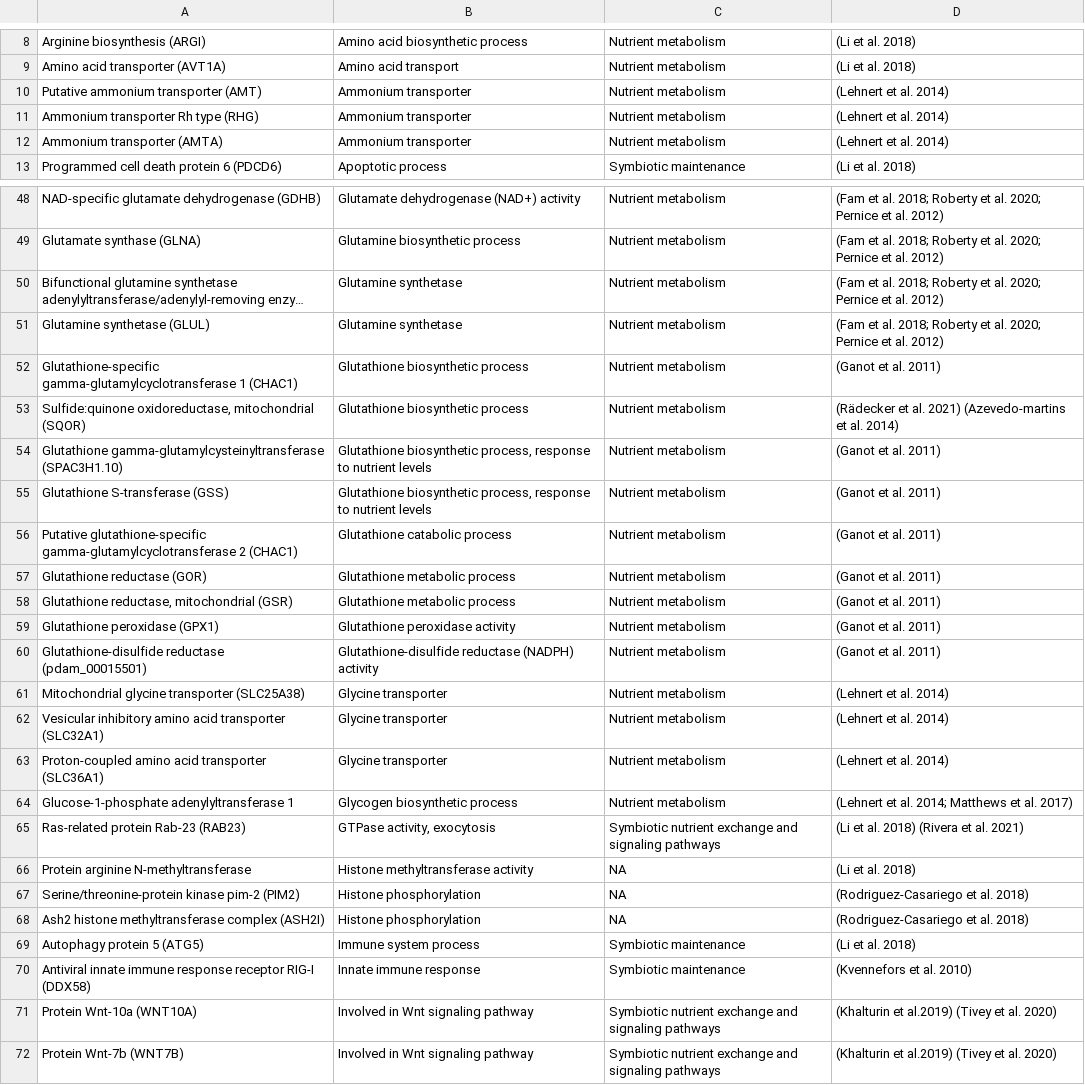
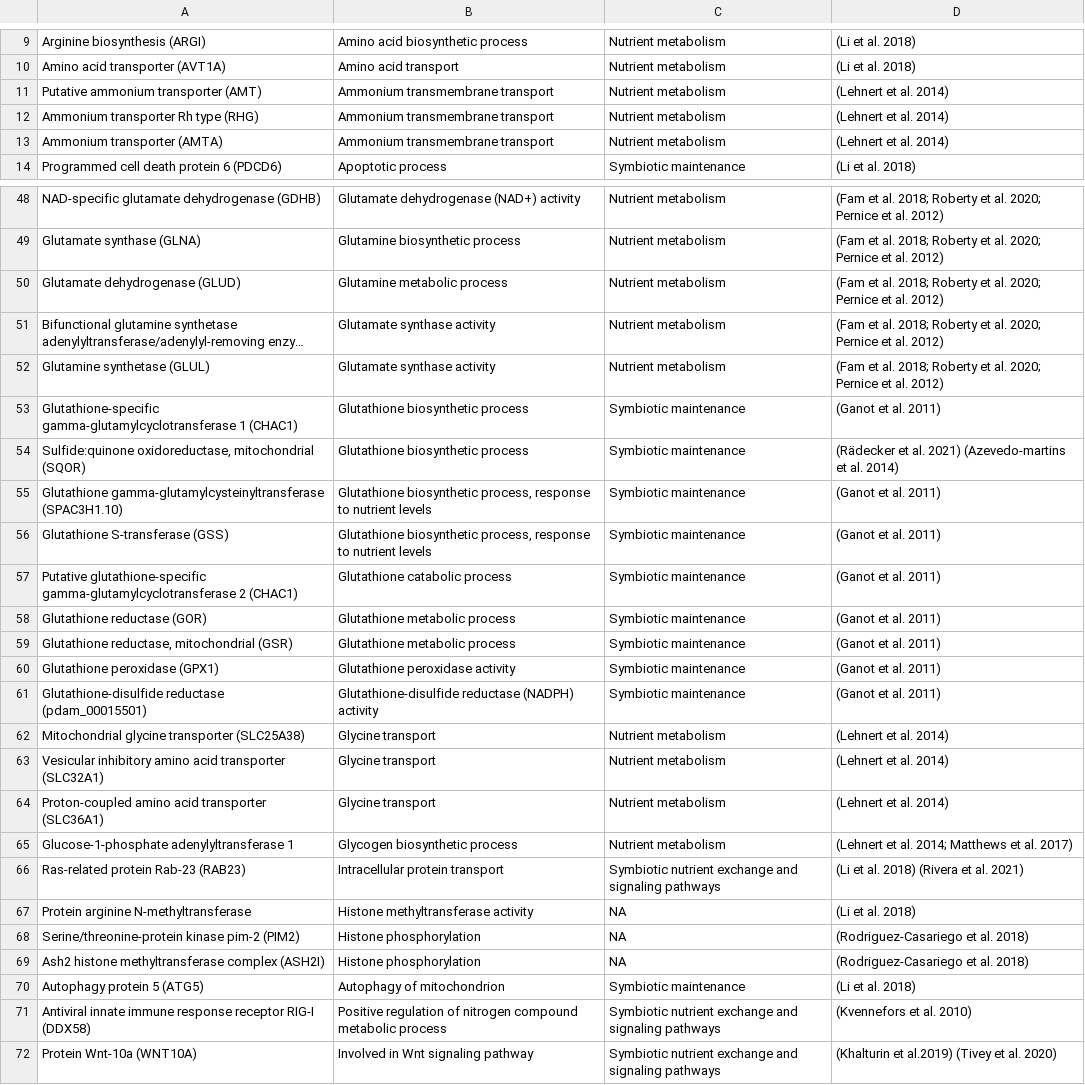
Before and after one commit to hputnam/Becker_E5, a CSV file: Bioinformatics/Output/targetgenelist_initial.csv, drawn as a sheet; only a part is shown, gaps mark what is left out; the shorter side is filled out with more unchanged rows; long unchanged cells end in …; addresses are those after the commit; the diff covers the shown part only; the diff names each change by its address in the sheet, - before the commit and + after, or states it on an @@ line.

```diff
--- a/Bioinformatics/Output/targetgenelist_initial.csv
+++ b/Bioinformatics/Output/targetgenelist_initial.csv
-B11:B13: Ammonium transporter
+B11:B13: Ammonium transmembrane transport
+row 50: Glutamate dehydrogenase (GLUD) | Glutamine metabolic process | Nutrient metabolism | (Fam et al. 2018; Roberty et al. 2020; Pernice et al. 2012)
-B51:B52: Glutamine synthetase
+B51:B52: Glutamate synthase activity
-C53:C61: Nutrient metabolism
+C53:C61: Symbiotic maintenance
-B62:B64: Glycine transporter
+B62:B64: Glycine transport
-B66: GTPase activity, exocytosis
+B66: Intracellular protein transport
-B70: Immune system process
+B70: Autophagy of mitochondrion
-B71: Innate immune response
+B71: Positive regulation of nitrogen compound metabolic process
-C71: Symbiotic maintenance
+C71: Symbiotic nutrient exchange and signaling pathways
```
Also changed, not shown: 1 added row, 1 removed row, 1 moved row and 35 edited cells elsewhere in this file, 2 other files.
